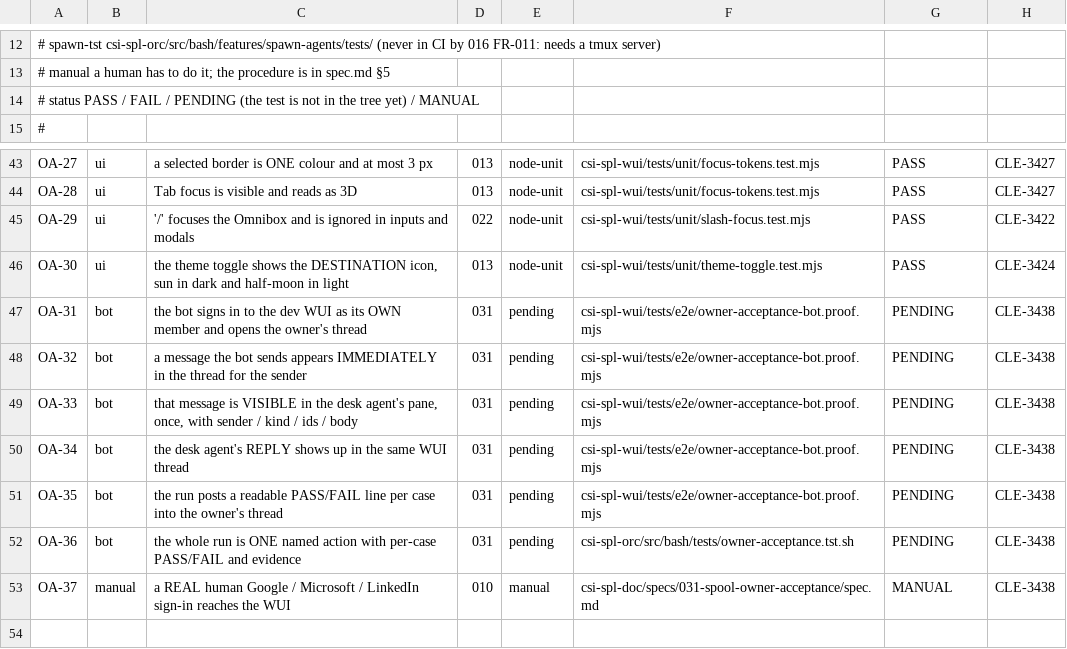
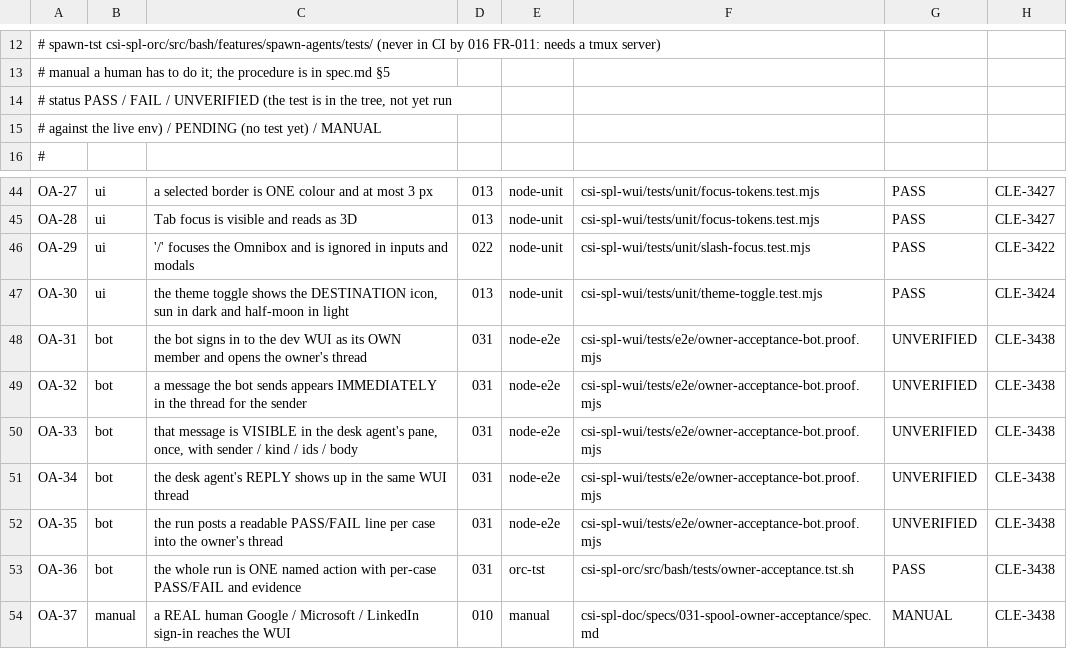
Before and after one commit to csitea/csi-spl, a TSV file: csi-spl-doc/specs/031-spool-owner-acceptance/cases.tsv, drawn as a sheet; only a part is shown, gaps mark what is left out.

Commit message:
test(031): the WUI acceptance bot — the run happens where the owner is looking
The owner asked for the acceptance cases to be driven from the web UI, in
their own thread: "put the same bot into the the web ui", "here and make it
do all of the test ases", "for te showing up of the messages ...". So the run
is a transcript, not a log: the bot announces each case before it runs it and
posts a PASS/FAIL line after it, into the same thread.

It signs in as its OWN dedicated member — the one do_spl_m3_e2e already seats
and verifies — never the owner's account.

Every message case asserts BOTH halves, because the half nobody checked is the
one the owner complained about: the row in the WUI, and the SAME message
visible in the recipient agent's pane carrying its real msg_id (read off the
row's data-msg-id, so it is the message and not a lookalike).

The three timings are recorded apart and never added: wui_ms, pane_s, reply_ms.
A blended number would hide which leg is slow, which is the whole point of the
owner's 0.3 s budget.

do_spl_owner_acceptance is the named action; its dry run NAMES the thread and
the peer about to carry test traffic, so the owner can read that before
DRY_RUN=0. owner-acceptance.tst.sh is hermetic — no cloud, no browser, no
spool — and drives pane-seen.sh against a real private tmux server to prove
the hard-wrap case, with a control that it is not simply saying yes.

```diff
--- a/csi-spl-doc/specs/031-spool-owner-acceptance/cases.tsv
+++ b/csi-spl-doc/specs/031-spool-owner-acceptance/cases.tsv
@@ -13,3 +13,4 @@
 #          manual     a human has to do it; the procedure is in spec.md §5
-# status   PASS / FAIL / PENDING (the test is not in the tree yet) / MANUAL
+# status   PASS / FAIL / UNVERIFIED (the test is in the tree, not yet run
+#          against the live env) / PENDING (no test yet) / MANUAL
 #
@@ -46,8 +47,8 @@ OA-29	ui	'/' focuses the Omnibox and is ignored in inputs and modals	022	node-un
 OA-30	ui	the theme toggle shows the DESTINATION icon, sun in dark and half-moon in light	013	node-unit	csi-spl-wui/tests/unit/theme-toggle.test.mjs	PASS	CLE-3424
-OA-31	bot	the bot signs in to the dev WUI as its OWN member and opens the owner's thread	031	pending	csi-spl-wui/tests/e2e/owner-acceptance-bot.proof.mjs	PENDING	CLE-3438
-OA-32	bot	a message the bot sends appears IMMEDIATELY in the thread for the sender	031	pending	csi-spl-wui/tests/e2e/owner-acceptance-bot.proof.mjs	PENDING	CLE-3438
-OA-33	bot	that message is VISIBLE in the desk agent's pane, once, with sender / kind / ids / body	031	pending	csi-spl-wui/tests/e2e/owner-acceptance-bot.proof.mjs	PENDING	CLE-3438
-OA-34	bot	the desk agent's REPLY shows up in the same WUI thread	031	pending	csi-spl-wui/tests/e2e/owner-acceptance-bot.proof.mjs	PENDING	CLE-3438
-OA-35	bot	the run posts a readable PASS/FAIL line per case into the owner's thread	031	pending	csi-spl-wui/tests/e2e/owner-acceptance-bot.proof.mjs	PENDING	CLE-3438
-OA-36	bot	the whole run is ONE named action with per-case PASS/FAIL and evidence	031	pending	csi-spl-orc/src/bash/tests/owner-acceptance.tst.sh	PENDING	CLE-3438
+OA-31	bot	the bot signs in to the dev WUI as its OWN member and opens the owner's thread	031	node-e2e	csi-spl-wui/tests/e2e/owner-acceptance-bot.proof.mjs	UNVERIFIED	CLE-3438
+OA-32	bot	a message the bot sends appears IMMEDIATELY in the thread for the sender	031	node-e2e	csi-spl-wui/tests/e2e/owner-acceptance-bot.proof.mjs	UNVERIFIED	CLE-3438
+OA-33	bot	that message is VISIBLE in the desk agent's pane, once, with sender / kind / ids / body	031	node-e2e	csi-spl-wui/tests/e2e/owner-acceptance-bot.proof.mjs	UNVERIFIED	CLE-3438
+OA-34	bot	the desk agent's REPLY shows up in the same WUI thread	031	node-e2e	csi-spl-wui/tests/e2e/owner-acceptance-bot.proof.mjs	UNVERIFIED	CLE-3438
+OA-35	bot	the run posts a readable PASS/FAIL line per case into the owner's thread	031	node-e2e	csi-spl-wui/tests/e2e/owner-acceptance-bot.proof.mjs	UNVERIFIED	CLE-3438
+OA-36	bot	the whole run is ONE named action with per-case PASS/FAIL and evidence	031	orc-tst	csi-spl-orc/src/bash/tests/owner-acceptance.tst.sh	PASS	CLE-3438
 OA-37	manual	a REAL human Google / Microsoft / LinkedIn sign-in reaches the WUI	010	manual	csi-spl-doc/specs/031-spool-owner-acceptance/spec.md	MANUAL	CLE-3438
```
Also changed, not shown: 5 other files.
